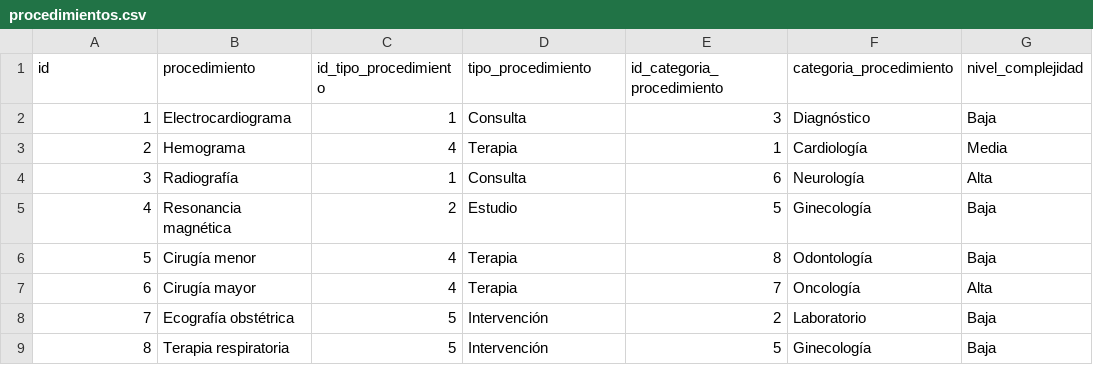
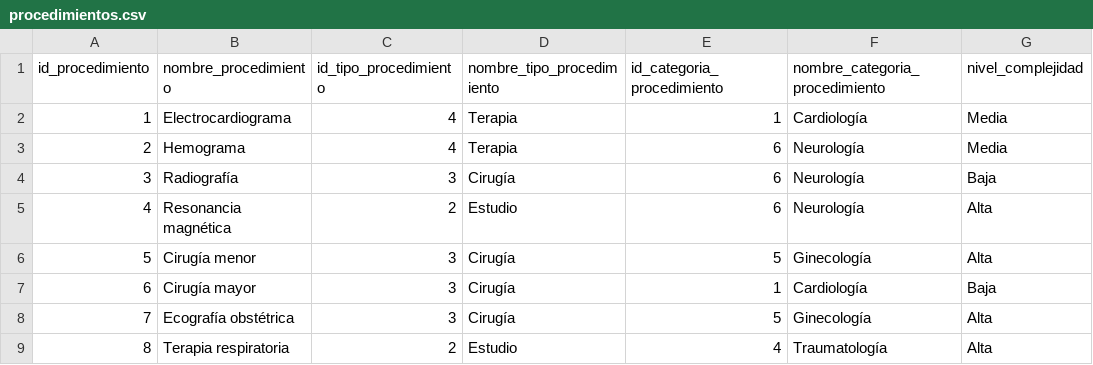
Before and after one commit to FelipeCarrozzo/Portfolio, a CSV file: DW_CentroSalud/data/procedimientos.csv, drawn as a sheet; only a part is shown; the diff covers the shown part only.

```diff
--- a/DW_CentroSalud/data/procedimientos.csv
+++ b/DW_CentroSalud/data/procedimientos.csv
@@ -1,9 +1,9 @@
-id,procedimiento,id_tipo_procedimiento,tipo_procedimiento,id_categoria_procedimiento,categoria_procedimiento,nivel_complejidad
-1,Electrocardiograma,1,Consulta,3,Diagnóstico,Baja
-2,Hemograma,4,Terapia,1,Cardiología,Media
-3,Radiografía,1,Consulta,6,Neurología,Alta
-4,Resonancia magnética,2,Estudio,5,Ginecología,Baja
-5,Cirugía menor,4,Terapia,8,Odontología,Baja
-6,Cirugía mayor,4,Terapia,7,Oncología,Alta
-7,Ecografía obstétrica,5,Intervención,2,Laboratorio,Baja
-8,Terapia respiratoria,5,Intervención,5,Ginecología,Baja
+id_procedimiento,nombre_procedimiento,id_tipo_procedimiento,nombre_tipo_procedimiento,id_categoria_procedimiento,nombre_categoria_procedimiento,nivel_complejidad
+1,Electrocardiograma,4,Terapia,1,Cardiología,Media
+2,Hemograma,4,Terapia,6,Neurología,Media
+3,Radiografía,3,Cirugía,6,Neurología,Baja
+4,Resonancia magnética,2,Estudio,6,Neurología,Alta
+5,Cirugía menor,3,Cirugía,5,Ginecología,Alta
+6,Cirugía mayor,3,Cirugía,1,Cardiología,Baja
+7,Ecografía obstétrica,3,Cirugía,5,Ginecología,Alta
+8,Terapia respiratoria,2,Estudio,4,Traumatología,Alta
```
Also changed, not shown: 92 edited cells elsewhere in this file, DW_CentroSalud/data/atenciones.csv, DW_CentroSalud/data/medicos.csv, 5 other files.
